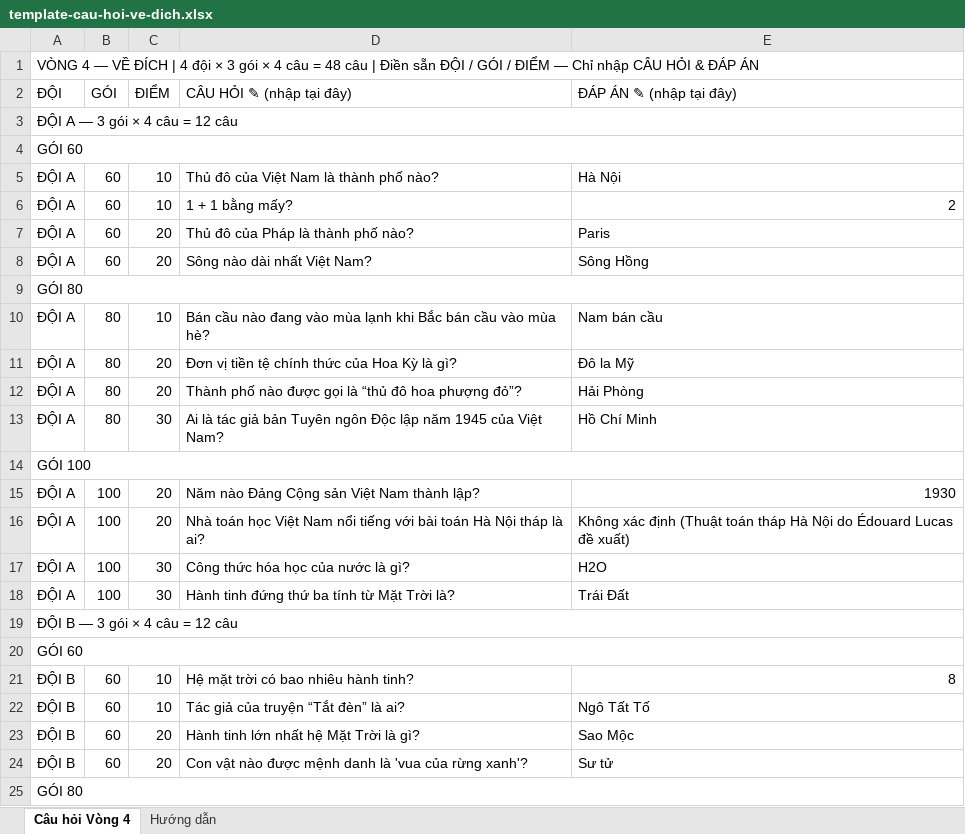
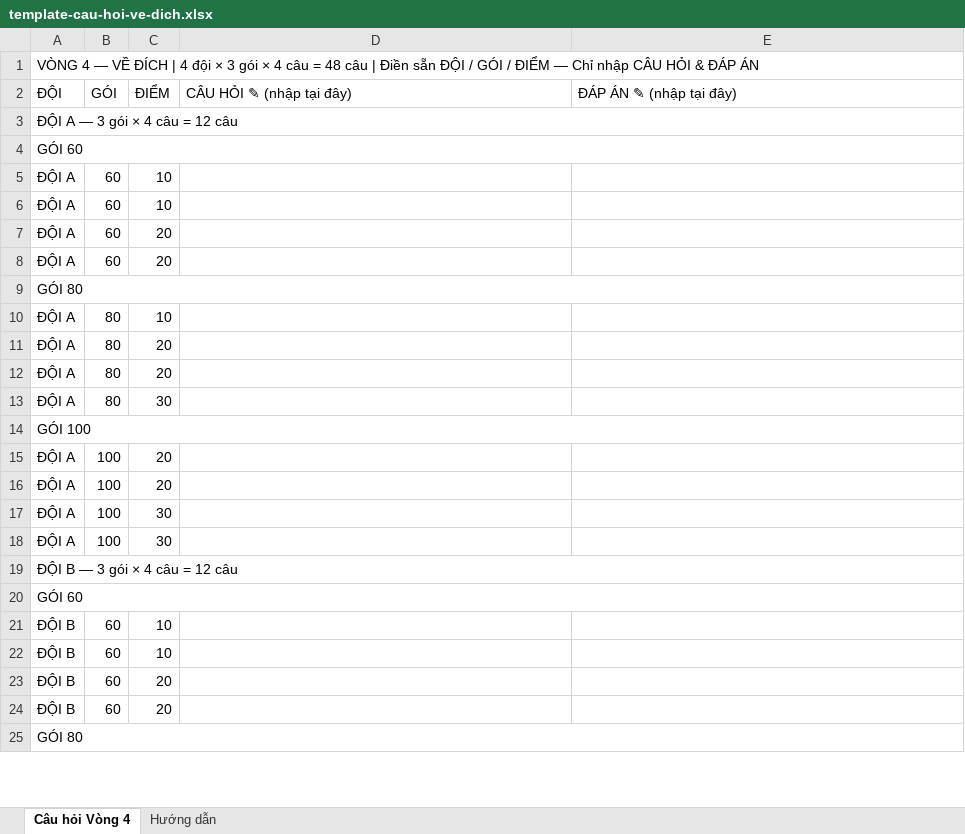
Before and after one commit to Davidbeckham2005/olympia-contest-system, an Excel workbook: client/public/files/template-cau-hoi-ve-dich.xlsx, sheet Câu hỏi Vòng 4, drawn as a sheet; only a part is shown; values as stored, in another font and other column widths than the file's, no cell formats; the diff covers the shown part only; the diff names each change by its address in the sheet, - before the commit and + after, or states it on an @@ line.

Commit message:
fix(ve-dich): restore excel template to f539fb7 blank skeleton (remove sample questions)

```diff
--- a/client/public/files/template-cau-hoi-ve-dich.xlsx (sheet Câu hỏi Vòng 4)
+++ b/client/public/files/template-cau-hoi-ve-dich.xlsx (sheet Câu hỏi Vòng 4)
-D5 (CÂU HỎI ✎ (nhập tại đây)): Thủ đô của Việt Nam là thành phố nào?
+D5 (CÂU HỎI ✎ (nhập tại đây)): (empty)
-E5 (ĐÁP ÁN ✎ (nhập tại đây)): Hà Nội
+E5 (ĐÁP ÁN ✎ (nhập tại đây)): (empty)
-D6 (CÂU HỎI ✎ (nhập tại đây)): 1 + 1 bằng mấy?
+D6 (CÂU HỎI ✎ (nhập tại đây)): (empty)
-E6 (ĐÁP ÁN ✎ (nhập tại đây)): 2
+E6 (ĐÁP ÁN ✎ (nhập tại đây)): (empty)
-D7 (CÂU HỎI ✎ (nhập tại đây)): Thủ đô của Pháp là thành phố nào?
+D7 (CÂU HỎI ✎ (nhập tại đây)): (empty)
-E7 (ĐÁP ÁN ✎ (nhập tại đây)): Paris
+E7 (ĐÁP ÁN ✎ (nhập tại đây)): (empty)
-D8 (CÂU HỎI ✎ (nhập tại đây)): Sông nào dài nhất Việt Nam?
+D8 (CÂU HỎI ✎ (nhập tại đây)): (empty)
-E8 (ĐÁP ÁN ✎ (nhập tại đây)): Sông Hồng
+E8 (ĐÁP ÁN ✎ (nhập tại đây)): (empty)
-D10 (CÂU HỎI ✎ (nhập tại đây)): Bán cầu nào đang vào mùa lạnh khi Bắc bán cầu vào mùa hè?
+D10 (CÂU HỎI ✎ (nhập tại đây)): (empty)
-E10 (ĐÁP ÁN ✎ (nhập tại đây)): Nam bán cầu
+E10 (ĐÁP ÁN ✎ (nhập tại đây)): (empty)
-D11 (CÂU HỎI ✎ (nhập tại đây)): Đơn vị tiền tệ chính thức của Hoa Kỳ là gì?
+D11 (CÂU HỎI ✎ (nhập tại đây)): (empty)
-E11 (ĐÁP ÁN ✎ (nhập tại đây)): Đô la Mỹ
+E11 (ĐÁP ÁN ✎ (nhập tại đây)): (empty)
-D12 (CÂU HỎI ✎ (nhập tại đây)): Thành phố nào được gọi là “thủ đô hoa phượng đỏ”?
+D12 (CÂU HỎI ✎ (nhập tại đây)): (empty)
-E12 (ĐÁP ÁN ✎ (nhập tại đây)): Hải Phòng
+E12 (ĐÁP ÁN ✎ (nhập tại đây)): (empty)
-D13 (CÂU HỎI ✎ (nhập tại đây)): Ai là tác giả bản Tuyên ngôn Độc lập năm 1945 của Việt Nam?
+D13 (CÂU HỎI ✎ (nhập tại đây)): (empty)
-E13 (ĐÁP ÁN ✎ (nhập tại đây)): Hồ Chí Minh
+E13 (ĐÁP ÁN ✎ (nhập tại đây)): (empty)
-D15 (CÂU HỎI ✎ (nhập tại đây)): Năm nào Đảng Cộng sản Việt Nam thành lập?
+D15 (CÂU HỎI ✎ (nhập tại đây)): (empty)
-E15 (ĐÁP ÁN ✎ (nhập tại đây)): 1930
+E15 (ĐÁP ÁN ✎ (nhập tại đây)): (empty)
-D16 (CÂU HỎI ✎ (nhập tại đây)): Nhà toán học Việt Nam nổi tiếng với bài toán Hà Nội tháp là ai?
+D16 (CÂU HỎI ✎ (nhập tại đây)): (empty)
-E16 (ĐÁP ÁN ✎ (nhập tại đây)): Không xác định (Thuật toán tháp Hà Nội do Édouard Lucas đề xuất)
+E16 (ĐÁP ÁN ✎ (nhập tại đây)): (empty)
-D17 (CÂU HỎI ✎ (nhập tại đây)): Công thức hóa học của nước là gì?
+D17 (CÂU HỎI ✎ (nhập tại đây)): (empty)
-E17 (ĐÁP ÁN ✎ (nhập tại đây)): H2O
+E17 (ĐÁP ÁN ✎ (nhập tại đây)): (empty)
-D18 (CÂU HỎI ✎ (nhập tại đây)): Hành tinh đứng thứ ba tính từ Mặt Trời là?
+D18 (CÂU HỎI ✎ (nhập tại đây)): (empty)
-E18 (ĐÁP ÁN ✎ (nhập tại đây)): Trái Đất
+E18 (ĐÁP ÁN ✎ (nhập tại đây)): (empty)
-D21 (CÂU HỎI ✎ (nhập tại đây)): Hệ mặt trời có bao nhiêu hành tinh?
+D21 (CÂU HỎI ✎ (nhập tại đây)): (empty)
-E21 (ĐÁP ÁN ✎ (nhập tại đây)): 8
+E21 (ĐÁP ÁN ✎ (nhập tại đây)): (empty)
-D22 (CÂU HỎI ✎ (nhập tại đây)): Tác giả của truyện “Tắt đèn” là ai?
+D22 (CÂU HỎI ✎ (nhập tại đây)): (empty)
-E22 (ĐÁP ÁN ✎ (nhập tại đây)): Ngô Tất Tố
+E22 (ĐÁP ÁN ✎ (nhập tại đây)): (empty)
-D23 (CÂU HỎI ✎ (nhập tại đây)): Hành tinh lớn nhất hệ Mặt Trời là gì?
+D23 (CÂU HỎI ✎ (nhập tại đây)): (empty)
-E23 (ĐÁP ÁN ✎ (nhập tại đây)): Sao Mộc
+E23 (ĐÁP ÁN ✎ (nhập tại đây)): (empty)
-D24 (CÂU HỎI ✎ (nhập tại đây)): Con vật nào được mệnh danh là 'vua của rừng xanh'?
+D24 (CÂU HỎI ✎ (nhập tại đây)): (empty)
-E24 (ĐÁP ÁN ✎ (nhập tại đây)): Sư tử
+E24 (ĐÁP ÁN ✎ (nhập tại đây)): (empty)
```
Also changed, not shown: 64 edited cells elsewhere in this sheet, cell formats.
